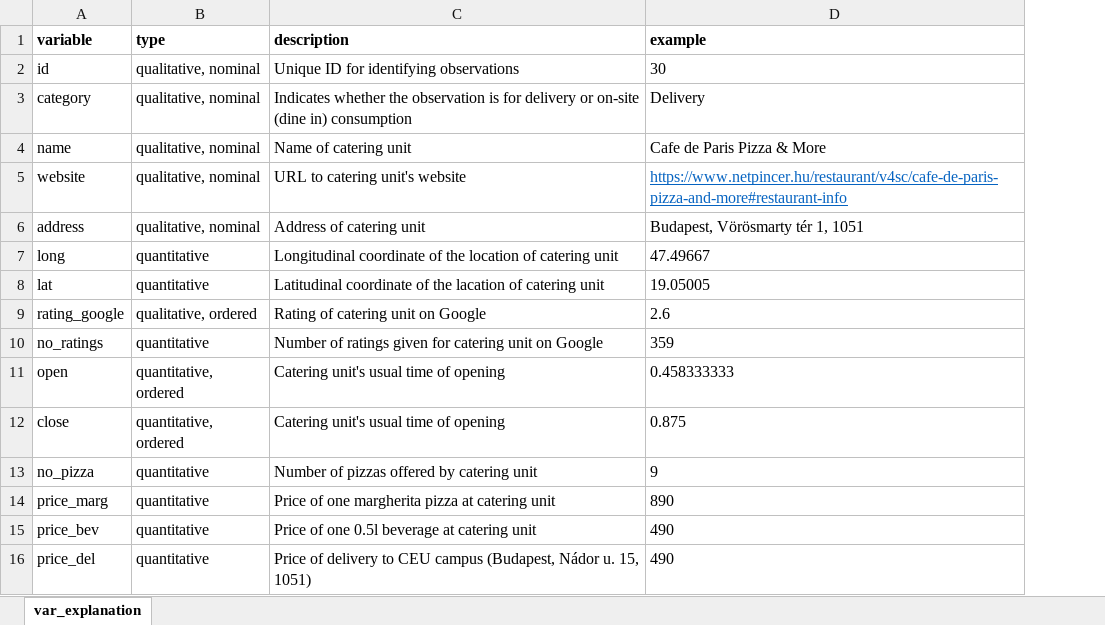
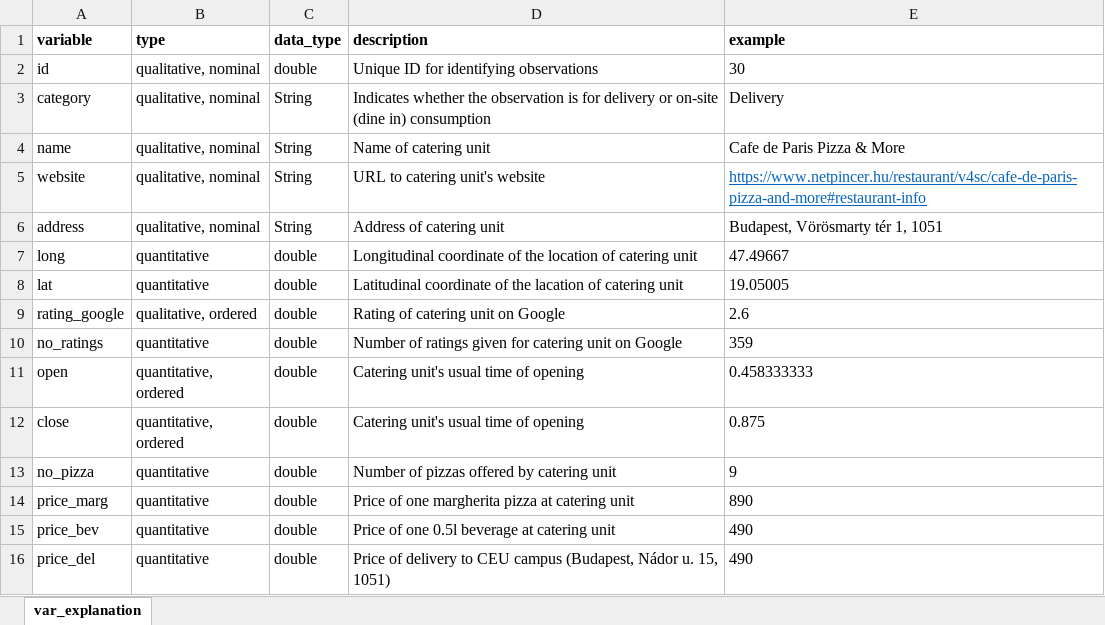
Before and after one commit to Julianna-szabo/DA_team_project, an Excel workbook: variables.xlsx, sheet var_explanation, drawn as a sheet; values as stored, in another font and other column widths than the file's, no borders; the diff names each change by its address in the sheet, - before the commit and + after, or states it on an @@ line.

Commit message:
Add data_type to variable.xlsx

```diff
--- a/variables.xlsx (sheet var_explanation)
+++ b/variables.xlsx (sheet var_explanation)
+column C (data_type), rows 2-16: double | String | String | String | String | double | double | double | double | double | double | double | double | double | double
```
